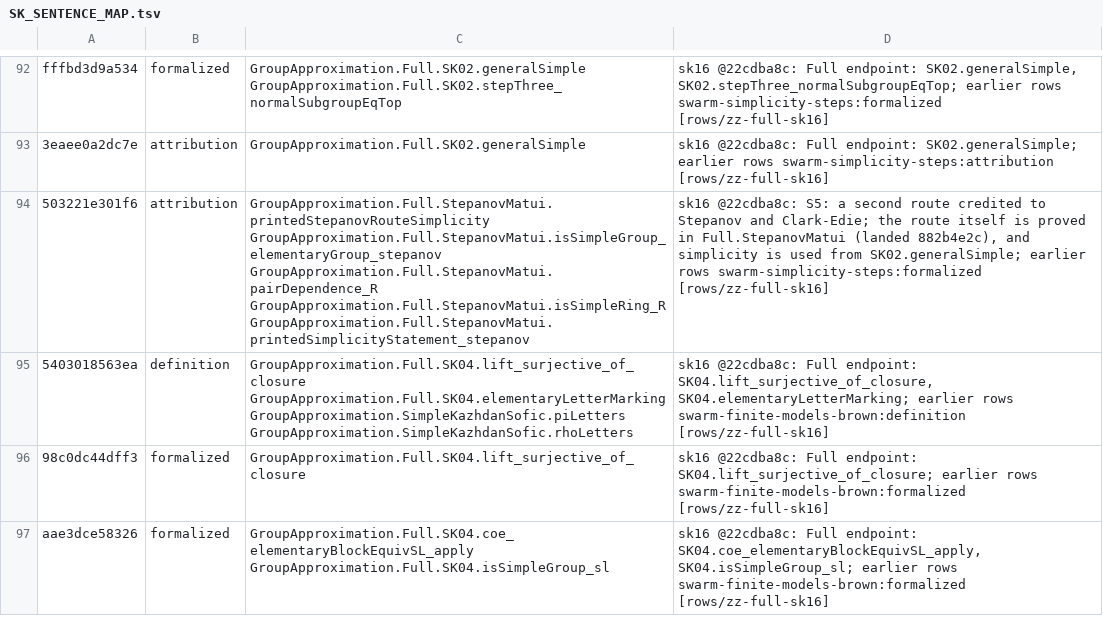
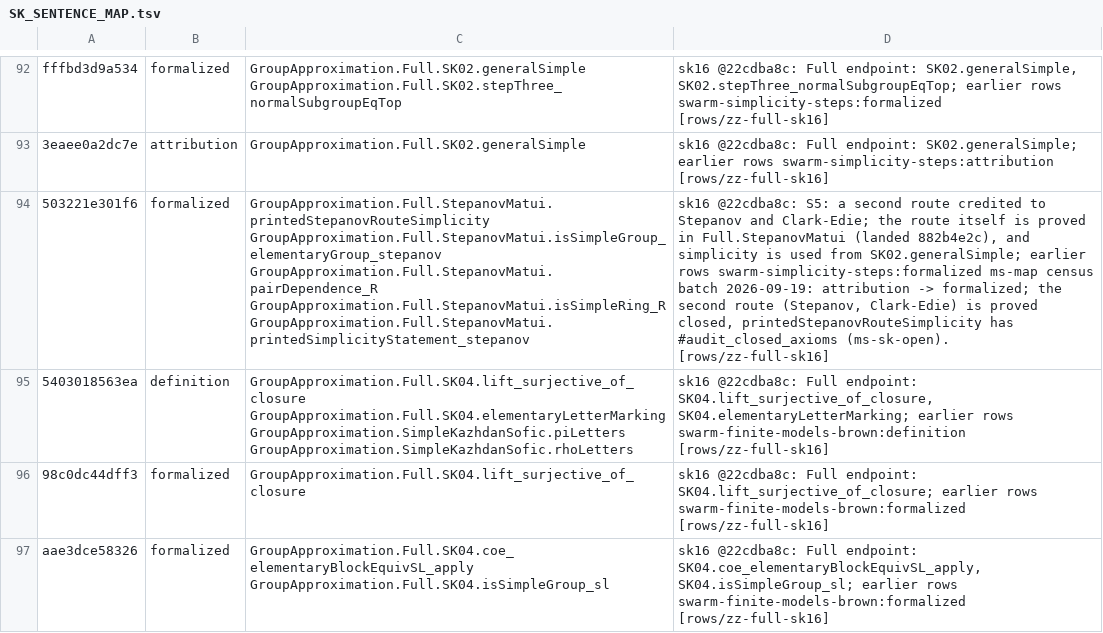
Before and after one commit to SauersML/group-approximation, a TSV file: metadata/SK_SENTENCE_MAP.tsv, drawn as a sheet; only a part is shown, gaps mark what is left out; the diff covers the shown part only; the diff names each change by its address in the sheet, - before the commit and + after, or states it on an @@ line.

```diff
--- a/metadata/SK_SENTENCE_MAP.tsv
+++ b/metadata/SK_SENTENCE_MAP.tsv
-B94: attribution
+B94: formalized
-D94: …rows swarm-simplicity-steps:formalized [rows/zz-full-sk16]
+D94: …rows swarm-simplicity-steps:formalized ms-map census batch 2026-09-19: attribution -> formalized; the second route (Stepanov, Clark-Edie) is proved closed, printedStepanovRouteSimplicity has #audit_closed_axioms (ms-sk-open). [rows/zz-full-sk16]
```
Also changed, not shown: 5 edited cells elsewhere in this file, metadata/SK_SENTENCE_CENSUS.tsv, metadata/SK_SENTENCE_SUPERSEDED.tsv, 1 other file.
